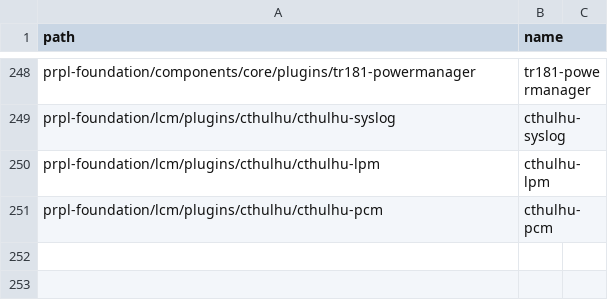
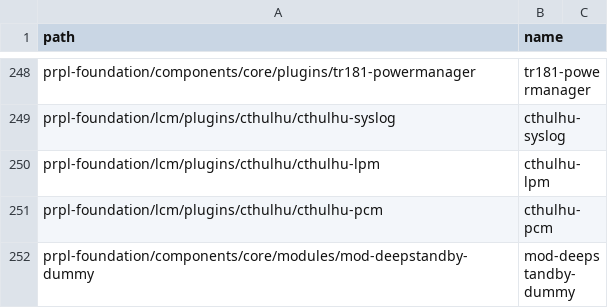
Before and after one commit to kavia-common/component-mapping-314849, a CSV file: Gitlab.csv, drawn as a sheet; only a part is shown, gaps mark what is left out.

Commit message:
Add mapping for mod-deepstandby-dummy
Reference: PCF-2161

Signed-off-by: Benamor Imene <imene.benamor_ext@softathome.com>

```diff
--- a/Gitlab.csv
+++ b/Gitlab.csv
@@ -251 +251,2 @@
 "prpl-foundation/lcm/plugins/cthulhu/cthulhu-pcm","cthulhu-pcm"
+"prpl-foundation/components/core/modules/mod-deepstandby-dummy","mod-deepstandby-dummy"
```
